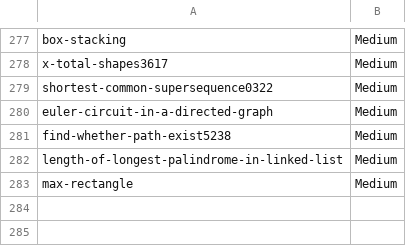
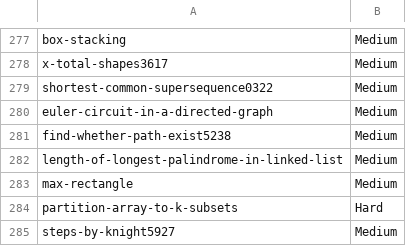
Before and after one commit to prateekshyap/DSA, a CSV file: ZInfo/OnlineInfo.csv, drawn as a sheet; only a part is shown, gaps mark what is left out.

```diff
--- a/ZInfo/OnlineInfo.csv
+++ b/ZInfo/OnlineInfo.csv
@@ -283 +283,3 @@ length-of-longest-palindrome-in-linked-list,Medium
 max-rectangle,Medium
+partition-array-to-k-subsets,Hard
+steps-by-knight5927,Medium
```
Also changed, not shown: 4 other files.
